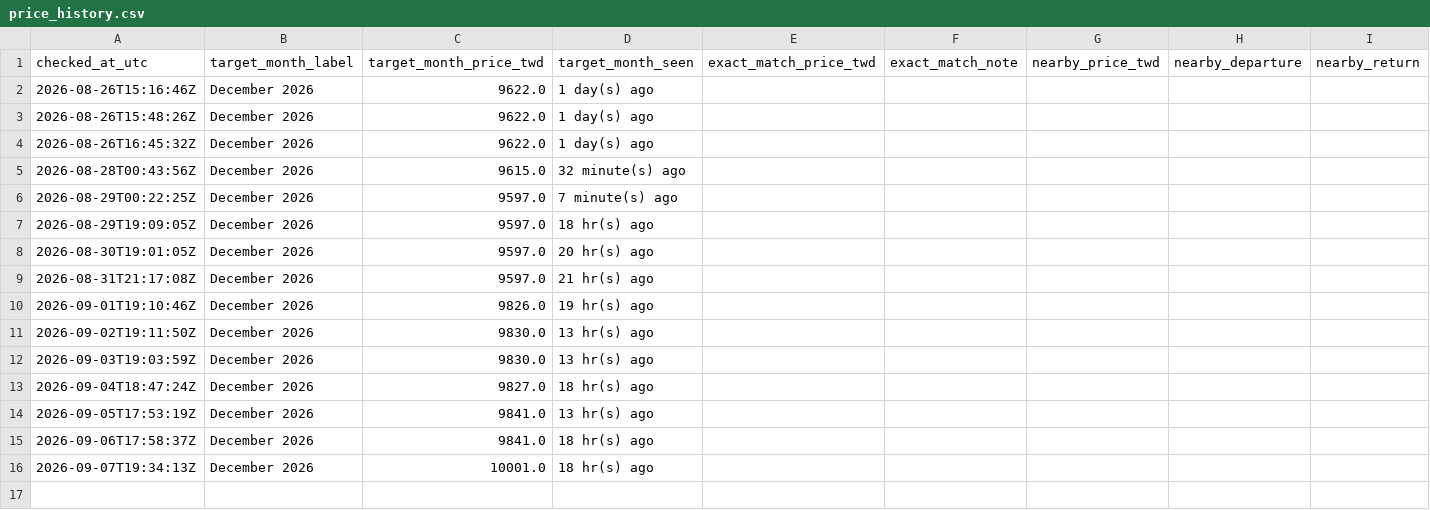
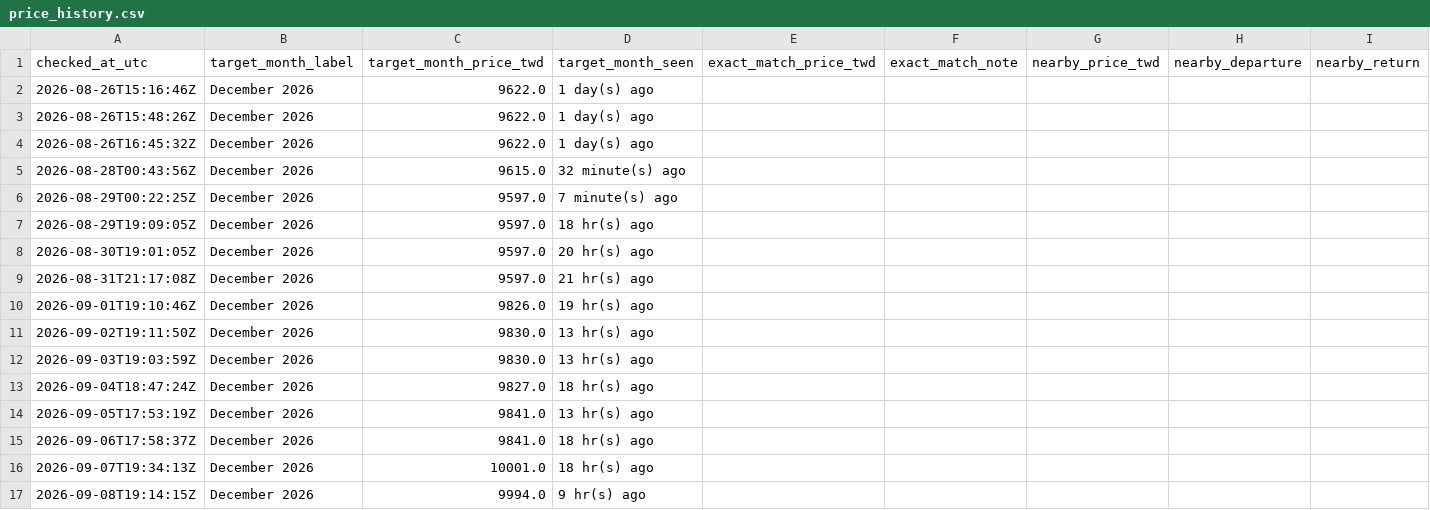
Before and after one commit to shaven105/test1, a CSV file: starlux_price_tracker/data/price_history.csv, drawn as a sheet.

```diff
--- a/starlux_price_tracker/data/price_history.csv
+++ b/starlux_price_tracker/data/price_history.csv
@@ -16 +16,2 @@ checked_at_utc,target_month_label,target_month_price_twd,target_month_seen,exact
 2026-09-07T19:34:13Z,December 2026,10001.0,18 hr(s) ago,,,,,
+2026-09-08T19:14:15Z,December 2026,9994.0,9 hr(s) ago,,,,,
```
